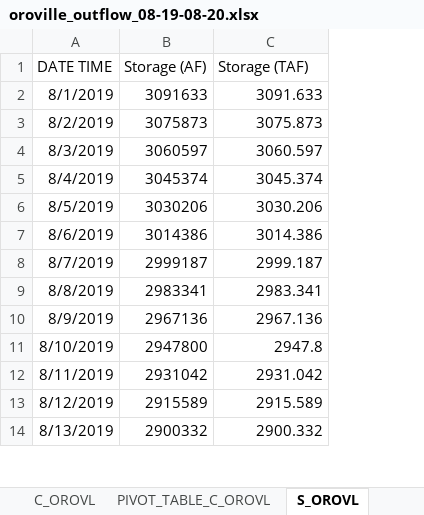
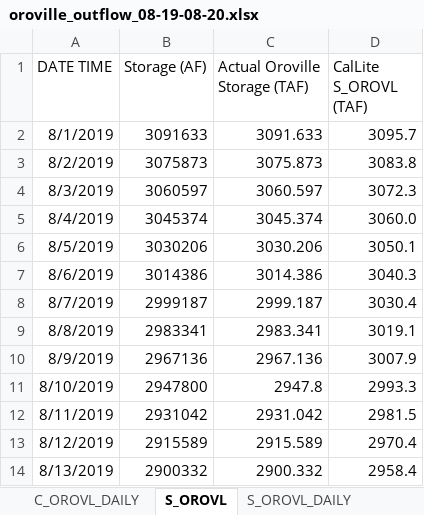
Before and after one commit to nsosorio/DailyCalLiteModel, an Excel workbook: Feather-Yuba-Rivers/Corroboration/Data/oroville_outflow_08-19-08-20.xlsx, sheet S_OROVL, drawn as a sheet; only a part is shown; values as stored, in another font and other column widths than the file's, no borders; charts and pictures and table styles not drawn; the diff names each change by its address in the sheet, - before the commit and + after, or states it on an @@ line.

Commit message:
Update CDEC vs CalLite Oroville results for PPT

```diff
--- a/Feather-Yuba-Rivers/Corroboration/Data/oroville_outflow_08-19-08-20.xlsx (sheet S_OROVL)
+++ b/Feather-Yuba-Rivers/Corroboration/Data/oroville_outflow_08-19-08-20.xlsx (sheet S_OROVL)
+column D (CalLite S_OROVL (TAF)), rows 2-14: 3095.7 | 3083.8 | 3072.3 | 3060.0 | 3050.1 | 3040.3 | 3030.4 | 3019.1 | 3007.9 | 2993.3 | 2981.5 | 2970.4 | 2958.4
-C1: Storage (TAF)
+C1: Actual Oroville Storage (TAF)
```
Also changed, not shown: sheet C_OROVL, other sheet tabs, charts or pictures.
